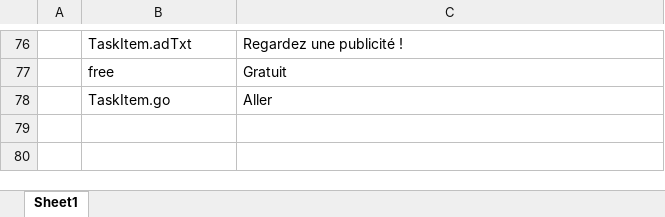
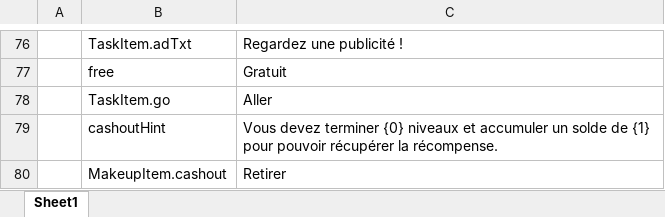
Before and after one commit to HoXoRo/smash, an Excel workbook: AAAGameData/Languages/French.xlsx, sheet Sheet1, drawn as a sheet; only a part is shown, gaps mark what is left out; values as stored, in another font and other column widths than the file's, no borders; charts and pictures not drawn; the diff names each change by its address in the sheet, - before the commit and + after, or states it on an @@ line.

```diff
--- a/AAAGameData/Languages/French.xlsx (sheet Sheet1)
+++ b/AAAGameData/Languages/French.xlsx (sheet Sheet1)
+row 79:  | cashoutHint | Vous devez terminer {0} niveaux et accumuler un solde de {1} pour pouvoir récupérer la récompense.
+row 80:  | MakeupItem.cashout | Retirer
```
Also changed, not shown: charts or pictures, AAAGameData/Languages/English.xlsx, AAAGameData/Languages/Hindi.xlsx, 32 other files.
